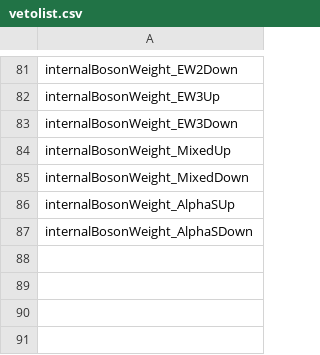
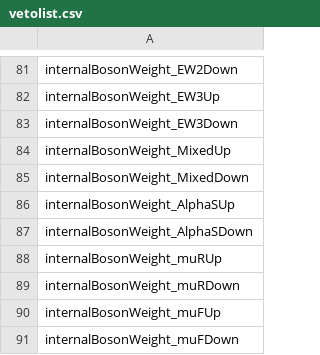
Before and after one commit to kit-cn-cms/pyroot-plotscripts, a CSV file: data/vetolist.csv, drawn as a sheet; only a part is shown, gaps mark what is left out.

Commit message:
forgot to push updated vetolist

```diff
--- a/data/vetolist.csv
+++ b/data/vetolist.csv
@@ -87 +87,5 @@ internalBosonWeight_AlphaSUp
 internalBosonWeight_AlphaSDown
+internalBosonWeight_muRUp
+internalBosonWeight_muRDown
+internalBosonWeight_muFUp
+internalBosonWeight_muFDown
```
